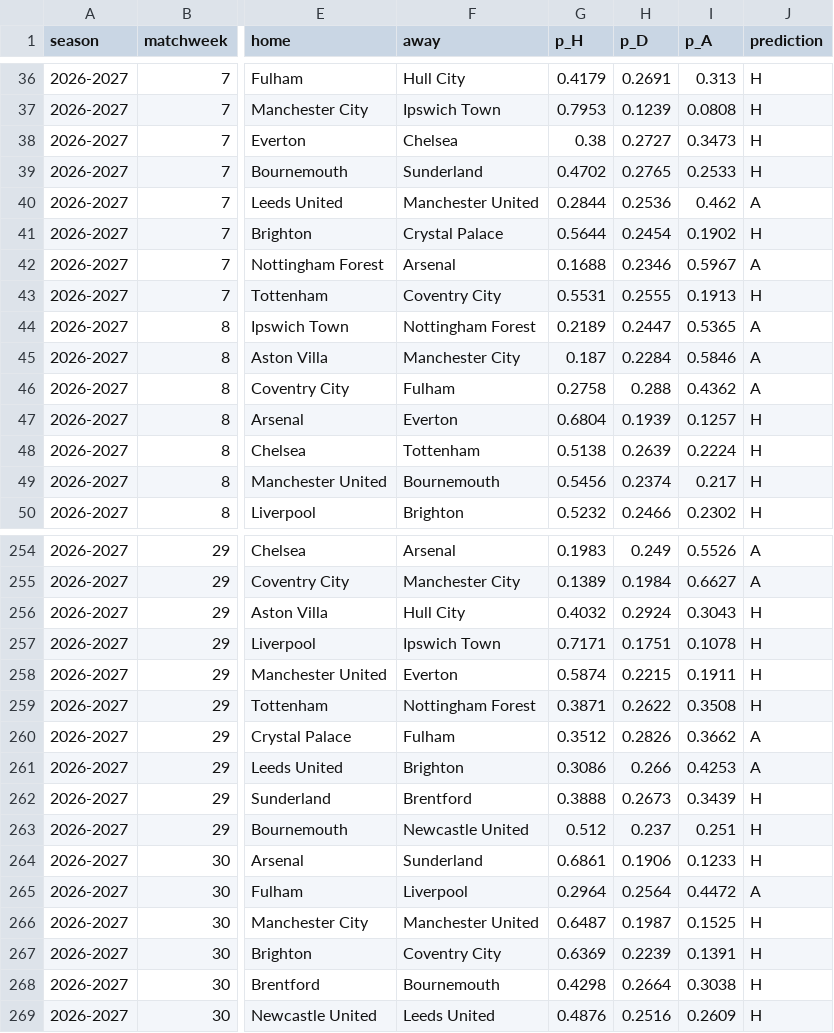
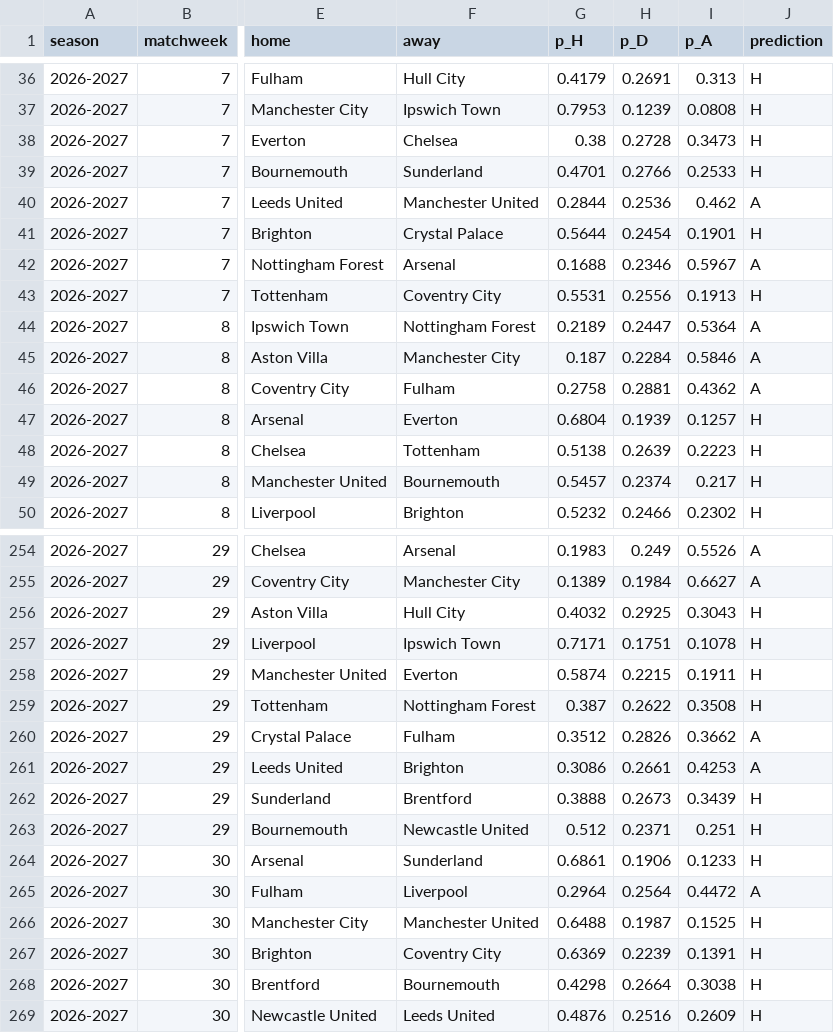
Before and after one commit to aakashsatish/PremierPredictor, a CSV file: data/predictions_2026_2027.csv, drawn as a sheet; only a part is shown, gaps mark what is left out; the diff covers the shown part only; the diff names each change by its address in the sheet, - before the commit and + after, or states it on an @@ line.

```diff
--- a/data/predictions_2026_2027.csv
+++ b/data/predictions_2026_2027.csv
-H38 (p_D): 0.2727
+H38 (p_D): 0.2728
-G39 (p_H): 0.4702
+G39 (p_H): 0.4701
-H39 (p_D): 0.2765
+H39 (p_D): 0.2766
-I41 (p_A): 0.1902
+I41 (p_A): 0.1901
-H43 (p_D): 0.2555
+H43 (p_D): 0.2556
-I44 (p_A): 0.5365
+I44 (p_A): 0.5364
-H46 (p_D): 0.288
+H46 (p_D): 0.2881
-I48 (p_A): 0.2224
+I48 (p_A): 0.2223
-G49 (p_H): 0.5456
+G49 (p_H): 0.5457
-H256 (p_D): 0.2924
+H256 (p_D): 0.2925
-G259 (p_H): 0.3871
+G259 (p_H): 0.387
-H261 (p_D): 0.266
+H261 (p_D): 0.2661
-H263 (p_D): 0.237
+H263 (p_D): 0.2371
-G266 (p_H): 0.6487
+G266 (p_H): 0.6488
```
Also changed, not shown: 72 edited cells elsewhere in this file, 1 other file.
